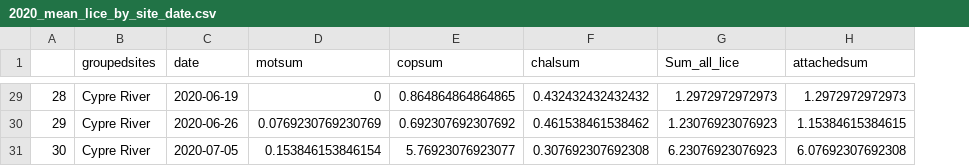
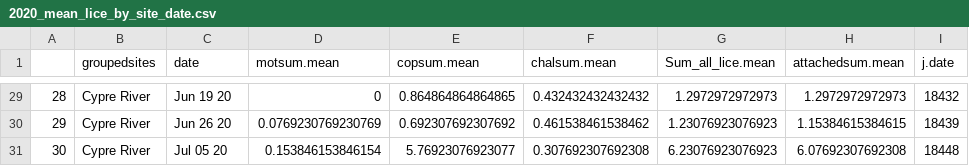
Before and after one commit to crittycar/CCFS-Sea-Lice-database, a CSV file: 2020_mean_lice_by_site_date.csv, drawn as a sheet; only a part is shown, gaps mark what is left out; the diff covers the shown part only; the diff names each change by its address in the sheet, - before the commit and + after, or states it on an @@ line.

```diff
--- a/2020_mean_lice_by_site_date.csv
+++ b/2020_mean_lice_by_site_date.csv
+column I (j.date), rows 29-31: 18432 | 18439 | 18448
-D1: motsum
+D1: motsum.mean
-E1: copsum
+E1: copsum.mean
-F1: chalsum
+F1: chalsum.mean
-G1: Sum_all_lice
+G1: Sum_all_lice.mean
-H1: attachedsum
+H1: attachedsum.mean
-C29 (date): 2020-06-19
+C29 (date): Jun 19 20
-C30 (date): 2020-06-26
+C30 (date): Jun 26 20
-C31 (date): 2020-07-05
+C31 (date): Jul 05 20
```
Also changed, not shown: 27 edited cells elsewhere in this file, 2 other files.
